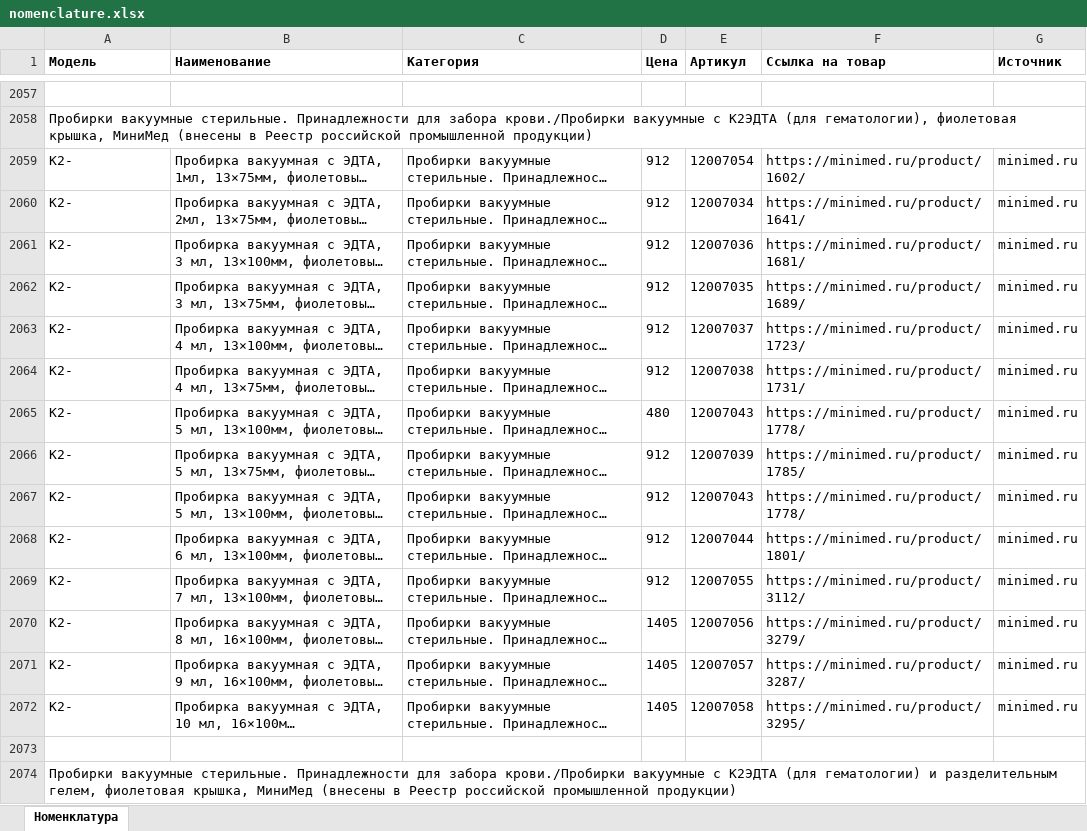
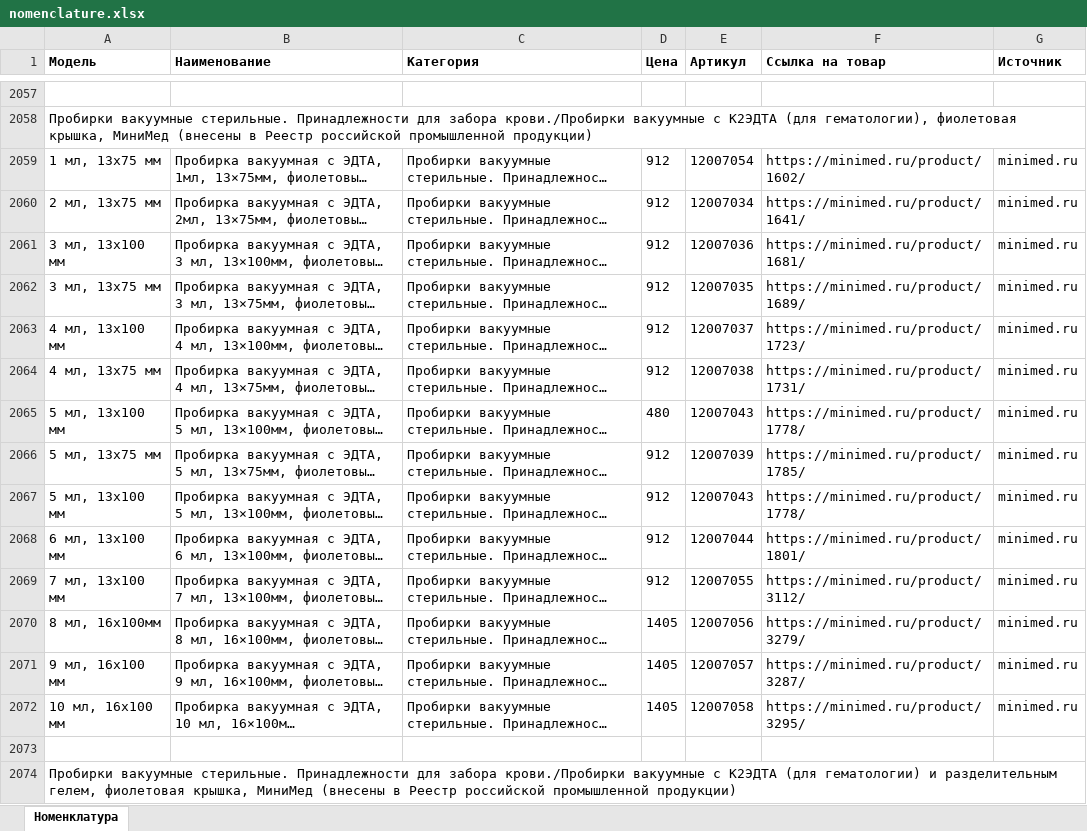
Before and after one commit to mkdigitaly-pixel/test, an Excel workbook: parser/minimed/data/nomenclature.xlsx, sheet Номенклатура, drawn as a sheet; only a part is shown, gaps mark what is left out; long unchanged cells end in …; values as stored, in another font and other column widths than the file's, no borders; the diff covers the shown part only; the diff names each change by its address in the sheet, - before the commit and + after, or states it on an @@ line.

```diff
--- a/parser/minimed/data/nomenclature.xlsx (sheet Номенклатура)
+++ b/parser/minimed/data/nomenclature.xlsx (sheet Номенклатура)
-A2059 (Модель): К2-
+A2059 (Модель): 1 мл, 13x75 мм
-A2060 (Модель): К2-
+A2060 (Модель): 2 мл, 13x75 мм
-A2061 (Модель): К2-
+A2061 (Модель): 3 мл, 13x100 мм
-A2062 (Модель): К2-
+A2062 (Модель): 3 мл, 13x75 мм
-A2063 (Модель): К2-
+A2063 (Модель): 4 мл, 13x100 мм
-A2064 (Модель): К2-
+A2064 (Модель): 4 мл, 13x75 мм
-A2065 (Модель): К2-
+A2065 (Модель): 5 мл, 13x100 мм
-A2066 (Модель): К2-
+A2066 (Модель): 5 мл, 13x75 мм
-A2067 (Модель): К2-
+A2067 (Модель): 5 мл, 13x100 мм
-A2068 (Модель): К2-
+A2068 (Модель): 6 мл, 13x100 мм
-A2069 (Модель): К2-
+A2069 (Модель): 7 мл, 13x100 мм
-A2070 (Модель): К2-
+A2070 (Модель): 8 мл, 16x100мм
-A2071 (Модель): К2-
+A2071 (Модель): 9 мл, 16x100 мм
-A2072 (Модель): К2-
+A2072 (Модель): 10 мл, 16x100 мм
```
Also changed, not shown: 174 edited cells elsewhere in this sheet, 3 other files.
